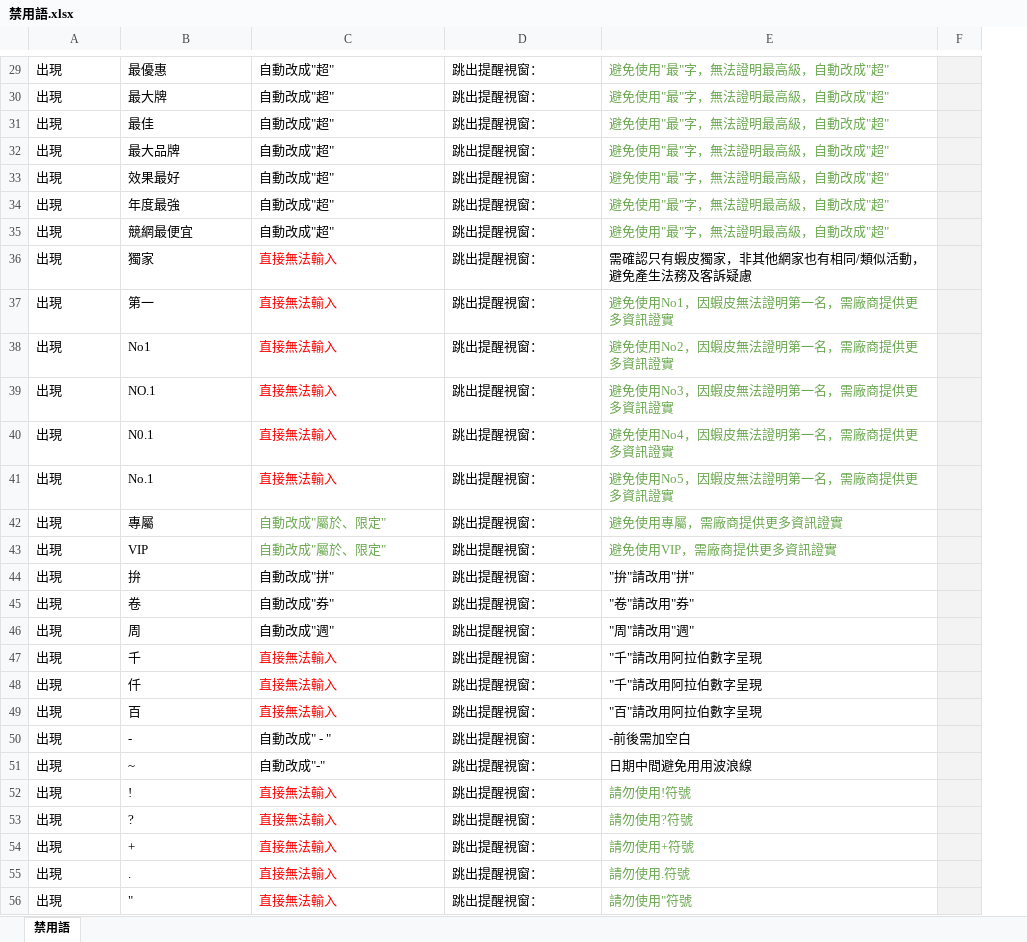
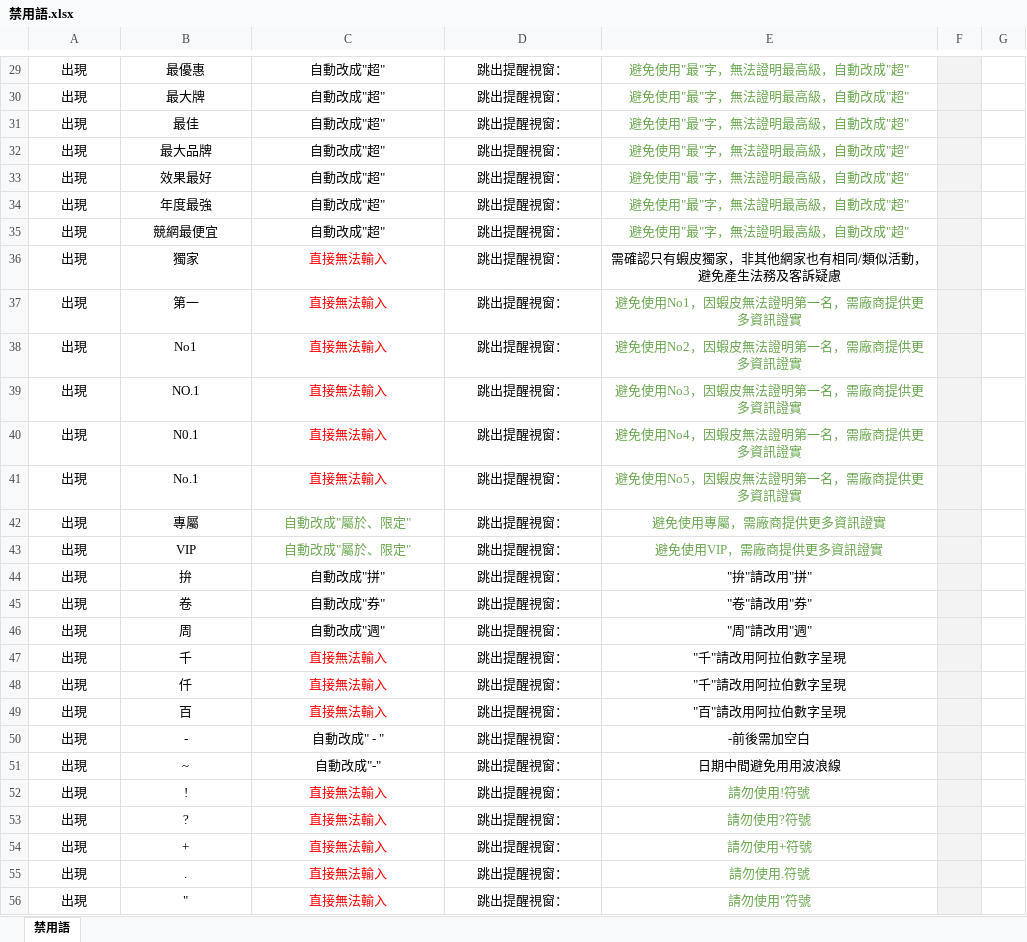
Before and after one commit to jimmywu-commits/rd, an Excel workbook: 程式檔案/禁用語.xlsx, sheet 禁用語, drawn as a sheet; only a part is shown, gaps mark what is left out; values as stored, in another font and other column widths than the file's, no borders; charts and pictures not drawn; addresses are those after the commit; the diff covers the shown part only; the diff names each change by its address in the sheet, - before the commit and + after, or states it on an @@ line.

```diff
--- a/程式檔案/禁用語.xlsx (sheet 禁用語)
+++ b/程式檔案/禁用語.xlsx (sheet 禁用語)
+column F, empty
-A29:E56 alignment: left
+A29:E56 alignment: center
-G29:G56 fill: #F3F3F3
+G29:G56 fill: none
```
Also changed, not shown: cell formats elsewhere in this sheet, charts or pictures.
